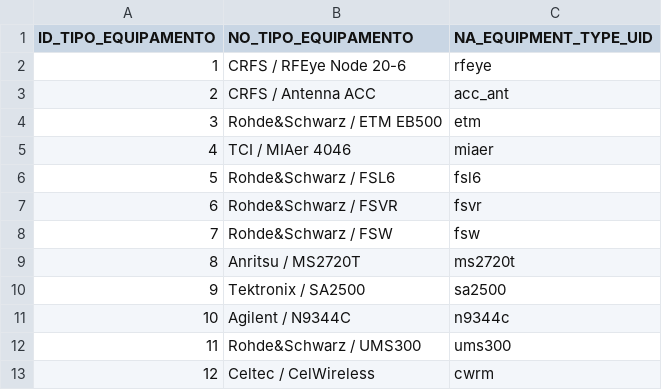
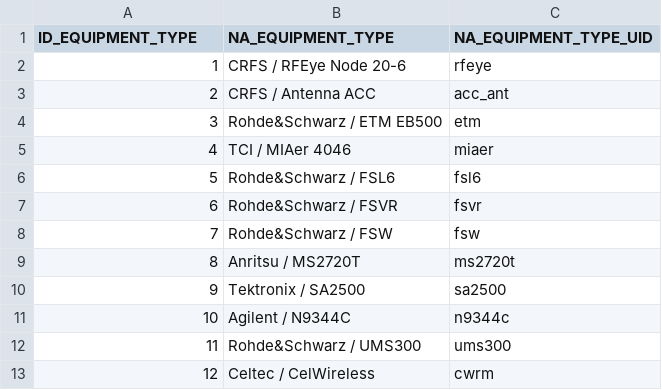
Before and after one commit to InovaFiscaliza/RF.Fusion, a CSV file: src/appCataloga/root/etc/appCataloga/equipmentType.csv, drawn as a sheet.

```diff
--- a/src/appCataloga/root/etc/appCataloga/equipmentType.csv
+++ b/src/appCataloga/root/etc/appCataloga/equipmentType.csv
@@ -1,2 +1,2 @@
-ID_TIPO_EQUIPAMENTO,NO_TIPO_EQUIPAMENTO,NA_EQUIPMENT_TYPE_UID
+ID_EQUIPMENT_TYPE,NA_EQUIPMENT_TYPE,NA_EQUIPMENT_TYPE_UID
 1,CRFS / RFEye Node 20-6,rfeye
```
Also changed, not shown: 1 other file.
